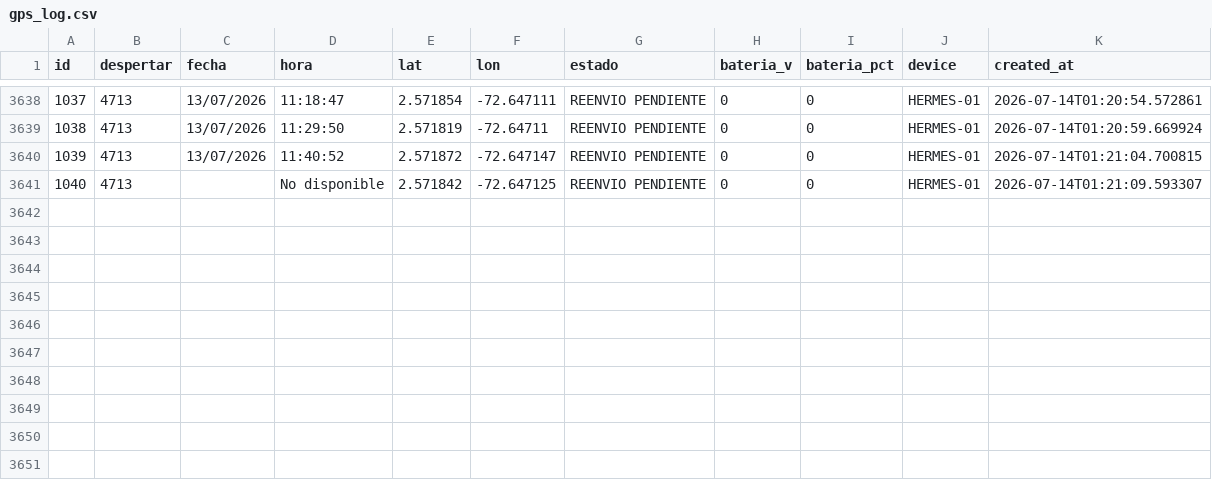
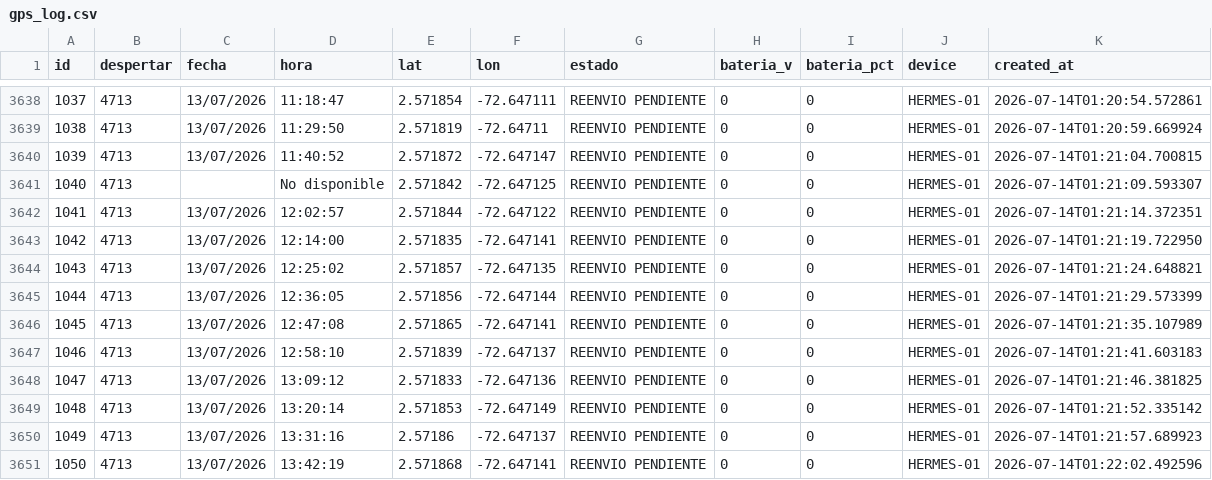
Before and after one commit to jhonlopez38/pruebas, a CSV file: static/files/gps_log.csv, drawn as a sheet; only a part is shown, gaps mark what is left out; the diff names each change by its address in the sheet, - before the commit and + after, or states it on an @@ line.

Commit message:
CSV update

```diff
--- a/static/files/gps_log.csv
+++ b/static/files/gps_log.csv
+row 3642: 1041 | 4713 | 13/07/2026 | 12:02:57 | 2.571844 | -72.647122 | REENVIO PENDIENTE | 0 | 0 | HERMES-01 | 2026-07-14T01:21:14.372351
+row 3643: 1042 | 4713 | 13/07/2026 | 12:14:00 | 2.571835 | -72.647141 | REENVIO PENDIENTE | 0 | 0 | HERMES-01 | 2026-07-14T01:21:19.722950
+row 3644: 1043 | 4713 | 13/07/2026 | 12:25:02 | 2.571857 | -72.647135 | REENVIO PENDIENTE | 0 | 0 | HERMES-01 | 2026-07-14T01:21:24.648821
+row 3645: 1044 | 4713 | 13/07/2026 | 12:36:05 | 2.571856 | -72.647144 | REENVIO PENDIENTE | 0 | 0 | HERMES-01 | 2026-07-14T01:21:29.573399
+row 3646: 1045 | 4713 | 13/07/2026 | 12:47:08 | 2.571865 | -72.647141 | REENVIO PENDIENTE | 0 | 0 | HERMES-01 | 2026-07-14T01:21:35.107989
+row 3647: 1046 | 4713 | 13/07/2026 | 12:58:10 | 2.571839 | -72.647137 | REENVIO PENDIENTE | 0 | 0 | HERMES-01 | 2026-07-14T01:21:41.603183
+row 3648: 1047 | 4713 | 13/07/2026 | 13:09:12 | 2.571833 | -72.647136 | REENVIO PENDIENTE | 0 | 0 | HERMES-01 | 2026-07-14T01:21:46.381825
+row 3649: 1048 | 4713 | 13/07/2026 | 13:20:14 | 2.571853 | -72.647149 | REENVIO PENDIENTE | 0 | 0 | HERMES-01 | 2026-07-14T01:21:52.335142
+row 3650: 1049 | 4713 | 13/07/2026 | 13:31:16 | 2.57186 | -72.647137 | REENVIO PENDIENTE | 0 | 0 | HERMES-01 | 2026-07-14T01:21:57.689923
+row 3651: 1050 | 4713 | 13/07/2026 | 13:42:19 | 2.571868 | -72.647141 | REENVIO PENDIENTE | 0 | 0 | HERMES-01 | 2026-07-14T01:22:02.492596
```
